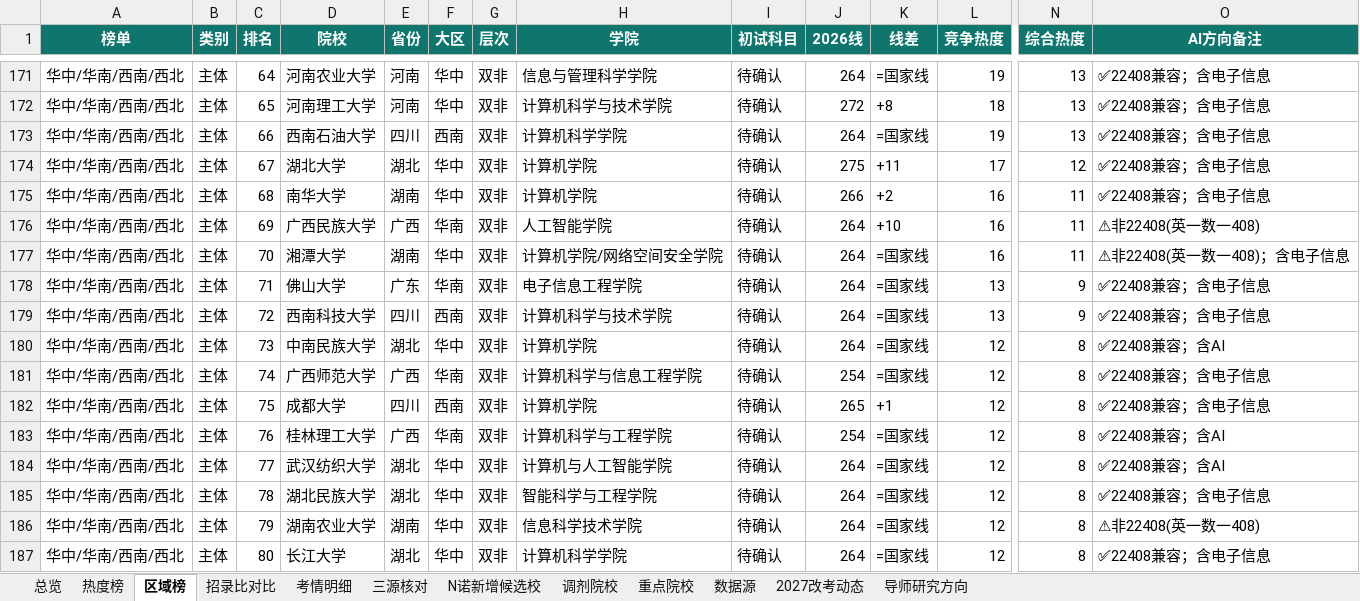
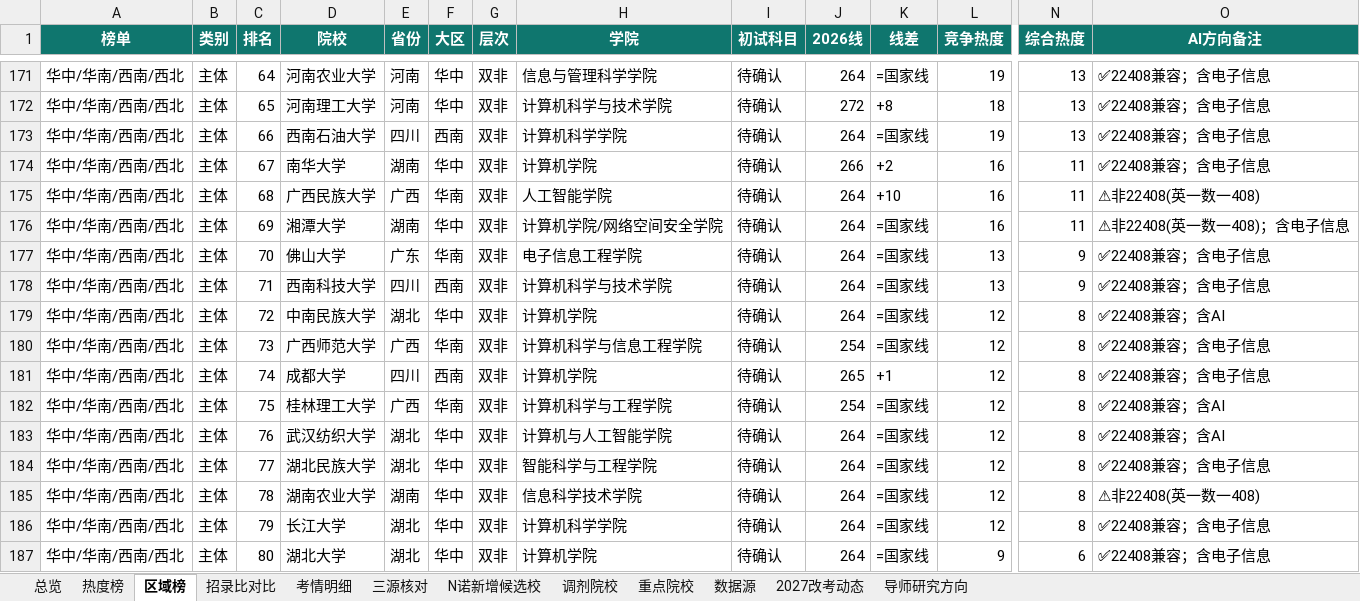
Before and after one commit to Laz8Noy/kaoyan408-share, an Excel workbook: 04-终极版择校/全国408_085410双非热度版_终极版_20260826.xlsx, sheet 区域榜, drawn as a sheet; only a part is shown, gaps mark what is left out; values as stored, in another font and other column widths than the file's, no borders; removed rows and columns are numbered as before the commit, all else as after; rows hold the shown columns only; the diff covers the shown part only; the diff names each change by its address in the sheet, - before the commit and + after, or states it on an @@ line.

```diff
--- a/04-终极版择校/全国408_085410双非热度版_终极版_20260826.xlsx (sheet 区域榜)
+++ b/04-终极版择校/全国408_085410双非热度版_终极版_20260826.xlsx (sheet 区域榜)
-row 174: 华中/华南/西南/西北 | 主体 | 67 | 湖北大学 | 湖北 | 华中 | 双非 | 计算机学院 | 待确认 | 275 | +11 | 17 | 12 | ✅22408兼容；含电子信息
-C174 (排名): 68
+C174 (排名): 67
-C175 (排名): 69
+C175 (排名): 68
-C176 (排名): 70
+C176 (排名): 69
-C177 (排名): 71
+C177 (排名): 70
-C178 (排名): 72
+C178 (排名): 71
-C179 (排名): 73
+C179 (排名): 72
-C180 (排名): 74
+C180 (排名): 73
-C181 (排名): 75
+C181 (排名): 74
-C182 (排名): 76
+C182 (排名): 75
-C183 (排名): 77
+C183 (排名): 76
-C184 (排名): 78
+C184 (排名): 77
-C185 (排名): 79
+C185 (排名): 78
-C186 (排名): 80
+C186 (排名): 79
+row 187: 华中/华南/西南/西北 | 主体 | 80 | 湖北大学 | 湖北 | 华中 | 双非 | 计算机学院 | 待确认 | 264 | =国家线 | 9 | 6 | ✅22408兼容；含电子信息
```
Also changed, not shown: 1 added row, 1 removed row and 19 edited cells elsewhere in this sheet, sheet 热度榜, sheet 招录比对比, sheet 重点院校, sheet 总览, sheet 考情明细, sheet 调剂院校, 2 more sheets, 05-院校专档/专档索引.xlsx, 37 other files.
